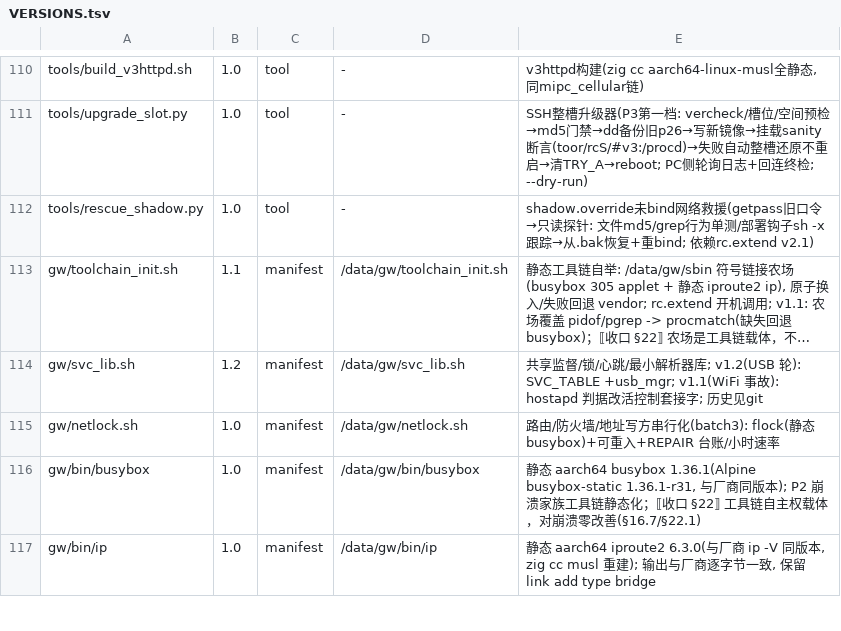
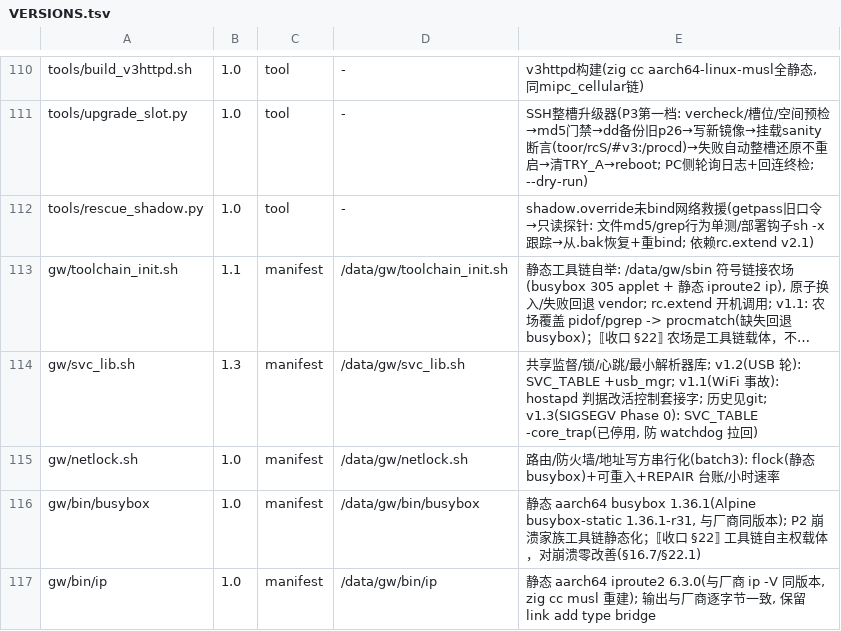
Before and after one commit to chr431/fiberhome-lg6151m, a TSV file: tools/VERSIONS.tsv, drawn as a sheet; only a part is shown, gaps mark what is left out; long unchanged cells end in …; the diff covers the shown part only; the diff names each change by its address in the sheet, - before the commit and + after, or states it on an @@ line.

Commit message:
sigsegv(phase0): 观测层修复 — NE origin 列 + core_trap 停用 + logc 崩溃可记账 + 基线订正
背景: SIGSEGV 修复史复核发现, 四代处置叠加零退役, 而观测层系统性掩盖崩溃,
使'归零'无法区分'修好了'与'看不见了'。本提交只修观测, 不碰崩溃本身。

1) core_meta.sh v1.2: ne_events.tsv 增 origin 尾列(our-tree/vendor-tree/unknown),
   沿 ppid 上溯 3 层判祖先 comm/cmdline。静态农场下 exe 恒为同一 busybox,
   不可用于判定, 故必须看祖先。前 6 列逐字节不变, 兼容 avail_sampler 解析。
   顺带修 tr 重定向顺序导致的 helper stderr 泄漏。
2) core_trap.sh v1.3: DEPRECATED 默认停用(CORETRAP_ENABLE=1 才开)。
   理由: 该窗口把 core_pattern 降级为文件模式 /tmp/core.%p; 文件模式下内核按
   cprm.limit(=rlimit(RLIMIT_CORE)) 判弃(fs/coredump.c:716), 厂商 procd 子树
   软限 0 故窗口内失明, 且 core_meta 整链被绕过。而管道路径强制
   cprm.limit=RLIM_INFINITY(:675), 不受 RLIMIT_CORE 约束。开关位置排在
   stale-window 恢复之后, 避免遗留文件模式永久卡死。
3) svc_lib.sh v1.3 + v3_rc10.extend.sh v2.36: 摘除 core_trap 的 SVC_TABLE
   登记与开机拉起点, 否则 watchdog 会把它拉回来。
4) logc v1.5: on_crash 写完面包屑后 解信号屏蔽 + SIG_DFL + raise 重新触发,
   由内核按默认动作 dump core, 经 core_pattern 管道进 ne_events。v1.2~v1.4
   的裸 _exit(128+sig) 不触发 do_coredump, 崩溃从台账里物理消失。
   handler 内新增调用仅 sig*/signal/raise, 均在 async-signal-safe 清单。
5) docs: §8.9.1 基线订正 — 原表把台账原始行数当 NE 数。按该文 §2.3 排除规则
   复算: 10-20 54->50, 10-21 92->27(92 行里 65 行是自建探针)。真实基线
   27-50/d 而非 54/92, 故'10-24 无台阶下降'不成立, §8.10/§8.11 立论前提失效。
6) selftest v2.65: t_core_trap 判据反转(旧断言要求 core_trap 在跑),
   改断言'无实例在跑 + pattern 恒为管道 + rc19 不再拉起'。

vercheck: OK (133 登记文件, MANIFEST 77 齐全)

```diff
--- a/tools/VERSIONS.tsv
+++ b/tools/VERSIONS.tsv
-B114: 1.2
+B114: 1.3
-E114: …; 历史见git
+E114: …; 历史见git; v1.3(SIGSEGV Phase 0): SVC_TABLE -core_trap(已停用, 防 watchdog 拉回)
```
Also changed, not shown: 12 edited cells elsewhere in this file, 9 other files.
